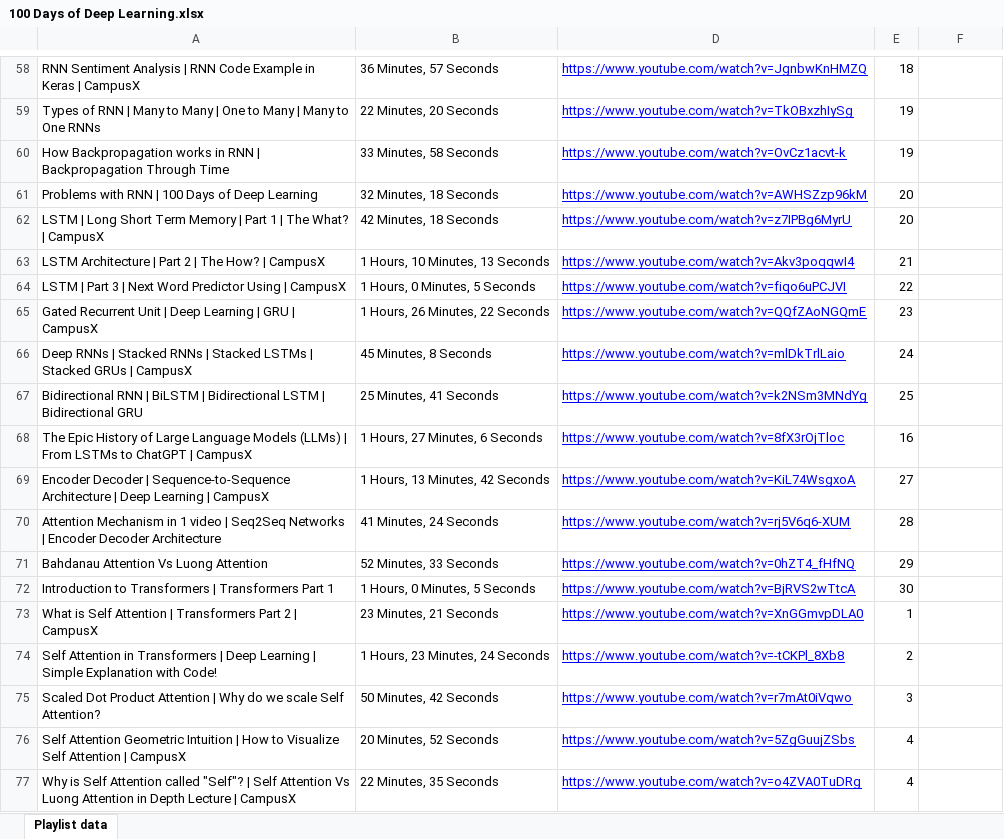
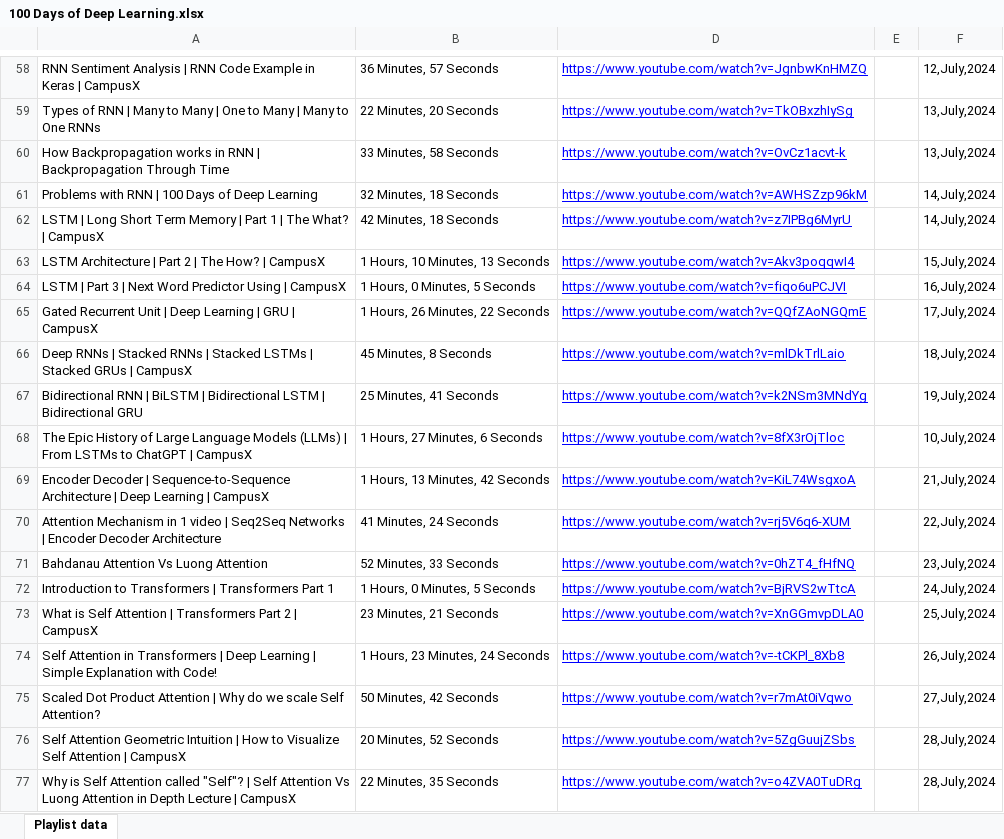
Before and after one commit to stoicsapien1/100-Days-of-DL, an Excel workbook: 100 Days of Deep Learning.xlsx, sheet Playlist data, drawn as a sheet; only a part is shown, gaps mark what is left out; values as stored, in another font and other column widths than the file's, no borders; the diff covers the shown part only; the diff names each change by its address in the sheet, - before the commit and + after, or states it on an @@ line.

```diff
--- a/100 Days of Deep Learning.xlsx (sheet Playlist data)
+++ b/100 Days of Deep Learning.xlsx (sheet Playlist data)
-E58: 18
+E58: (empty)
-F58: (empty)
+F58: 12,July,2024
-E59:E60: 19
+E59:E60: (empty)
-F59:F60: (empty)
+F59:F60: 13,July,2024
-E61:E62: 20
+E61:E62: (empty)
-F61:F62: (empty)
+F61:F62: 14,July,2024
-E63: 21
+E63: (empty)
-F63: (empty)
+F63: 15,July,2024
-E64: 22
+E64: (empty)
-F64: (empty)
+F64: 16,July,2024
-E65: 23
+E65: (empty)
-F65: (empty)
+F65: 17,July,2024
-E66: 24
+E66: (empty)
-F66: (empty)
+F66: 18,July,2024
-E67: 25
+E67: (empty)
-F67: (empty)
+F67: 19,July,2024
-E68: 16
+E68: (empty)
-F68: (empty)
+F68: 10,July,2024
-E69: 27
+E69: (empty)
-F69: (empty)
+F69: 21,July,2024
-E70: 28
+E70: (empty)
-F70: (empty)
+F70: 22,July,2024
-E71: 29
+E71: (empty)
-F71: (empty)
+F71: 23,July,2024
-E72: 30
+E72: (empty)
-F72: (empty)
+F72: 24,July,2024
-E73: 1
+E73: (empty)
-F73: (empty)
+F73: 25,July,2024
-E74: 2
+E74: (empty)
-F74: (empty)
+F74: 26,July,2024
-E75: 3
+E75: (empty)
-F75: (empty)
+F75: 27,July,2024
-E76:E77: 4
+E76:E77: (empty)
-F76:F77: (empty)
+F76:F77: 28,July,2024
```
Also changed, not shown: 2 added rows and 110 edited cells elsewhere in this sheet, 4 other files.
